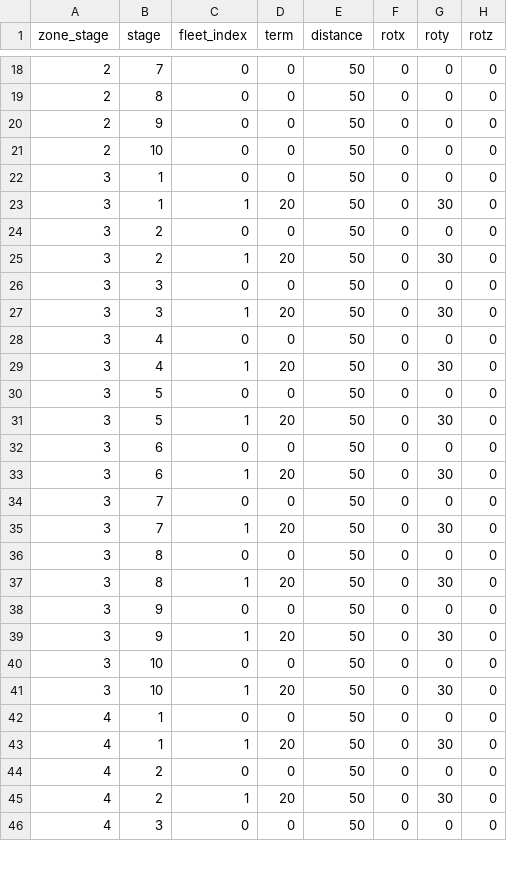
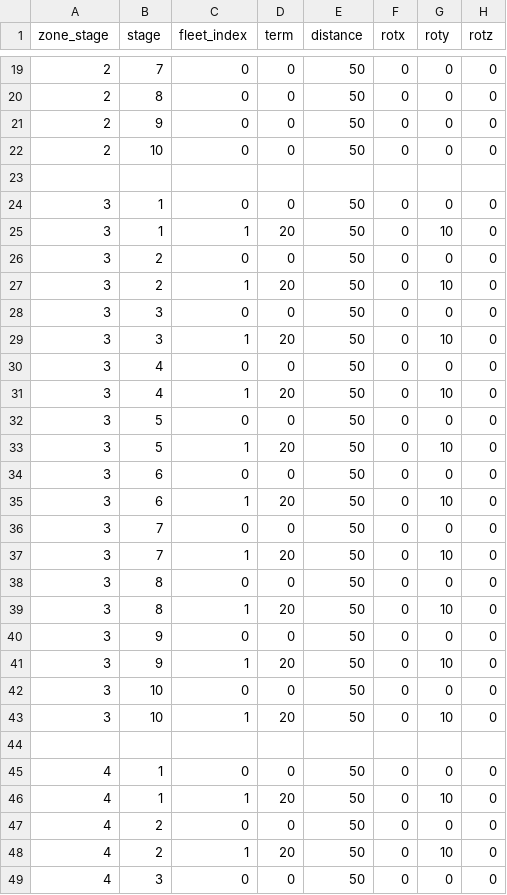
Before and after one commit to gsyan/thefirst_client_unity, a CSV file: Assets/Resources/DataTable/Zone/datatable_zone_enemy_fleet.csv, drawn as a sheet; only a part is shown, gaps mark what is left out; the diff covers the shown part only.

```diff
--- a/Assets/Resources/DataTable/Zone/datatable_zone_enemy_fleet.csv
+++ b/Assets/Resources/DataTable/Zone/datatable_zone_enemy_fleet.csv
@@ -21,26 +22,28 @@ zone_stage,stage,fleet_index,term,distance,rotx,roty,rotz
 2,10,0,0,50,0,0,0
+,,,,,,,
 3,1,0,0,50,0,0,0
-3,1,1,20,50,0,30,0
+3,1,1,20,50,0,10,0
 3,2,0,0,50,0,0,0
-3,2,1,20,50,0,30,0
+3,2,1,20,50,0,10,0
 3,3,0,0,50,0,0,0
-3,3,1,20,50,0,30,0
+3,3,1,20,50,0,10,0
 3,4,0,0,50,0,0,0
-3,4,1,20,50,0,30,0
+3,4,1,20,50,0,10,0
 3,5,0,0,50,0,0,0
-3,5,1,20,50,0,30,0
+3,5,1,20,50,0,10,0
 3,6,0,0,50,0,0,0
-3,6,1,20,50,0,30,0
+3,6,1,20,50,0,10,0
 3,7,0,0,50,0,0,0
-3,7,1,20,50,0,30,0
+3,7,1,20,50,0,10,0
 3,8,0,0,50,0,0,0
-3,8,1,20,50,0,30,0
+3,8,1,20,50,0,10,0
 3,9,0,0,50,0,0,0
-3,9,1,20,50,0,30,0
+3,9,1,20,50,0,10,0
 3,10,0,0,50,0,0,0
-3,10,1,20,50,0,30,0
+3,10,1,20,50,0,10,0
+,,,,,,,
 4,1,0,0,50,0,0,0
-4,1,1,20,50,0,30,0
+4,1,1,20,50,0,10,0
 4,2,0,0,50,0,0,0
-4,2,1,20,50,0,30,0
+4,2,1,20,50,0,10,0
 4,3,0,0,50,0,0,0
```
Also changed, not shown: 6 added rows and 108 edited cells elsewhere in this file, Assets/Resources/DataTable/Zone/datatable_zone_enemy.csv, 11 other files.
